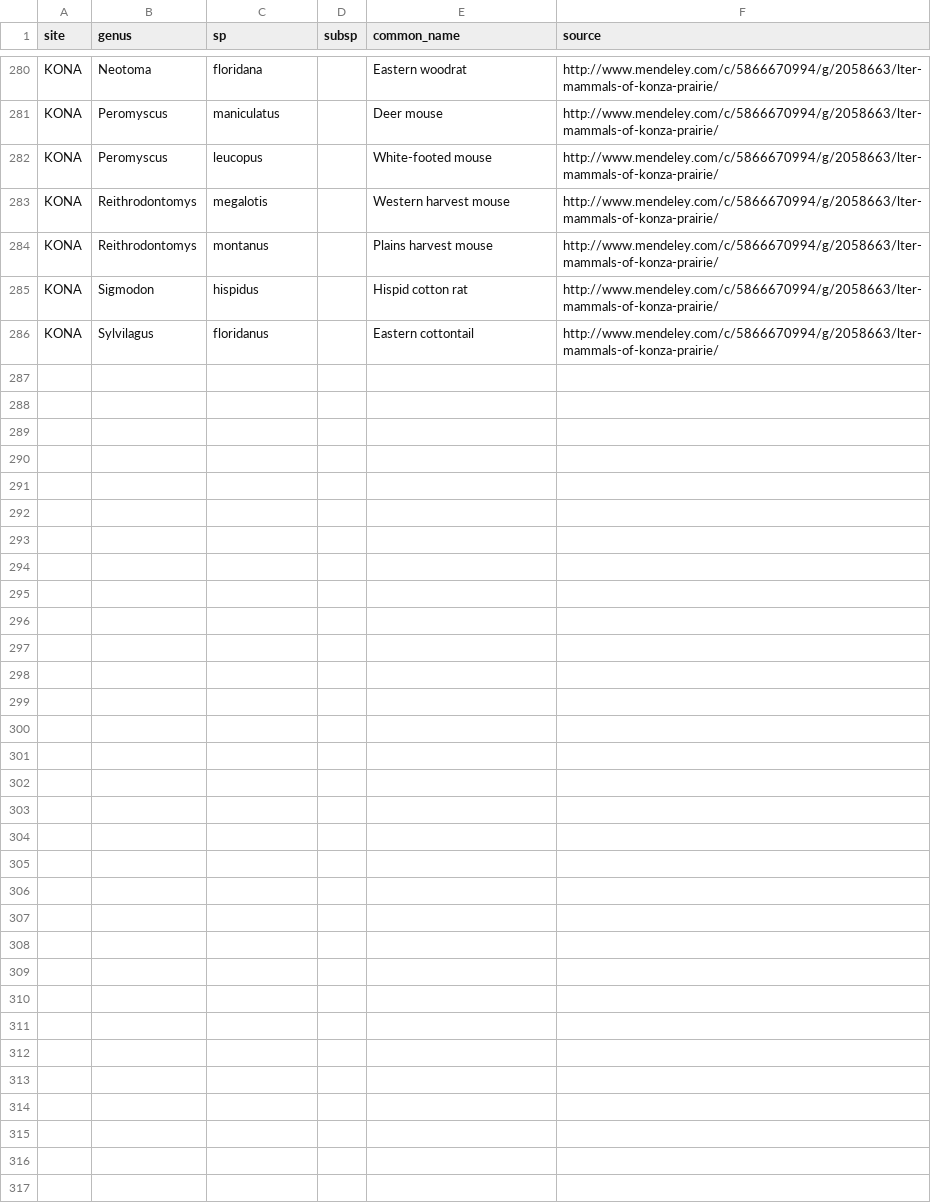
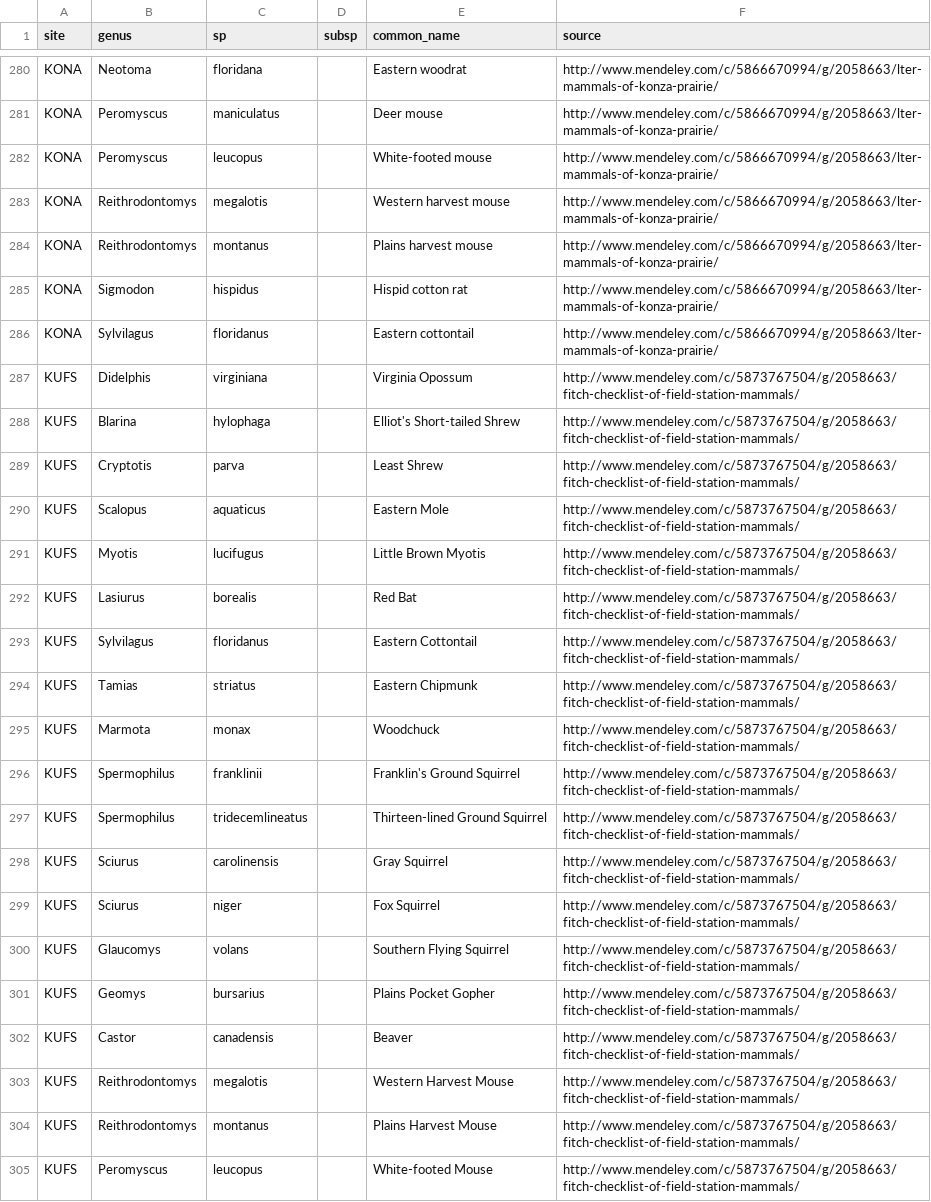
Before and after one commit to fluby/neonetods, a CSV file: data/temporary_data/sp_list_mammals.csv, drawn as a sheet; only a part is shown, gaps mark what is left out; the diff covers the shown part only; the diff names each change by its address in the sheet, - before the commit and + after, or states it on an @@ line.

Commit message:
kufs sp lists and a few clbj entries

```diff
--- a/data/temporary_data/sp_list_mammals.csv
+++ b/data/temporary_data/sp_list_mammals.csv
+row 287: KUFS | Didelphis | virginiana |  | Virginia Opossum | http://www.mendeley.com/c/5873767504/g/2058663/fitch-checklist-of-field-station-mammals/
+row 288: KUFS | Blarina | hylophaga |  | Elliot's Short-tailed Shrew | http://www.mendeley.com/c/5873767504/g/2058663/fitch-checklist-of-field-station-mammals/
+row 289: KUFS | Cryptotis | parva |  | Least Shrew | http://www.mendeley.com/c/5873767504/g/2058663/fitch-checklist-of-field-station-mammals/
+row 290: KUFS | Scalopus | aquaticus |  | Eastern Mole | http://www.mendeley.com/c/5873767504/g/2058663/fitch-checklist-of-field-station-mammals/
+row 291: KUFS | Myotis | lucifugus |  | Little Brown Myotis | http://www.mendeley.com/c/5873767504/g/2058663/fitch-checklist-of-field-station-mammals/
+row 292: KUFS | Lasiurus | borealis |  | Red Bat | http://www.mendeley.com/c/5873767504/g/2058663/fitch-checklist-of-field-station-mammals/
+row 293: KUFS | Sylvilagus | floridanus |  | Eastern Cottontail | http://www.mendeley.com/c/5873767504/g/2058663/fitch-checklist-of-field-station-mammals/
+row 294: KUFS | Tamias | striatus |  | Eastern Chipmunk | http://www.mendeley.com/c/5873767504/g/2058663/fitch-checklist-of-field-station-mammals/
+row 295: KUFS | Marmota | monax |  | Woodchuck | http://www.mendeley.com/c/5873767504/g/2058663/fitch-checklist-of-field-station-mammals/
+row 296: KUFS | Spermophilus | franklinii |  | Franklin's Ground Squirrel | http://www.mendeley.com/c/5873767504/g/2058663/fitch-checklist-of-field-station-mammals/
+row 297: KUFS | Spermophilus | tridecemlineatus |  | Thirteen-lined Ground Squirrel | http://www.mendeley.com/c/5873767504/g/2058663/fitch-checklist-of-field-station-mammals/
+row 298: KUFS | Sciurus | carolinensis |  | Gray Squirrel | http://www.mendeley.com/c/5873767504/g/2058663/fitch-checklist-of-field-station-mammals/
+row 299: KUFS | Sciurus | niger |  | Fox Squirrel | http://www.mendeley.com/c/5873767504/g/2058663/fitch-checklist-of-field-station-mammals/
+row 300: KUFS | Glaucomys | volans |  | Southern Flying Squirrel | http://www.mendeley.com/c/5873767504/g/2058663/fitch-checklist-of-field-station-mammals/
+row 301: KUFS | Geomys | bursarius |  | Plains Pocket Gopher | http://www.mendeley.com/c/5873767504/g/2058663/fitch-checklist-of-field-station-mammals/
+row 302: KUFS | Castor | canadensis |  | Beaver | http://www.mendeley.com/c/5873767504/g/2058663/fitch-checklist-of-field-station-mammals/
+row 303: KUFS | Reithrodontomys | megalotis |  | Western Harvest Mouse | http://www.mendeley.com/c/5873767504/g/2058663/fitch-checklist-of-field-station-mammals/
+row 304: KUFS | Reithrodontomys | montanus |  | Plains Harvest Mouse | http://www.mendeley.com/c/5873767504/g/2058663/fitch-checklist-of-field-station-mammals/
+row 305: KUFS | Peromyscus | leucopus |  | White-footed Mouse | http://www.mendeley.com/c/5873767504/g/2058663/fitch-checklist-of-field-station-mammals/
```
Also changed, not shown: 20 added rows elsewhere in this file, data/temporary_data/sp_list_inverts.csv, 2 other files.
